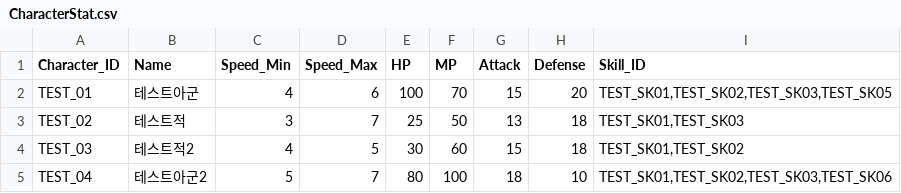
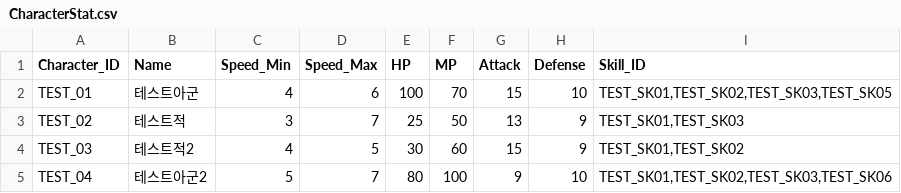
Before and after one commit to msh0325/Project_CT, a CSV file: Assets/Data/CharacterStat.csv, drawn as a sheet.

```diff
--- a/Assets/Data/CharacterStat.csv
+++ b/Assets/Data/CharacterStat.csv
@@ -1,5 +1,5 @@
 Character_ID,Name,Speed_Min,Speed_Max,HP,MP,Attack,Defense,Skill_ID
-TEST_01,테스트아군,4,6,100,70,15,20,"TEST_SK01,TEST_SK02,TEST_SK03,TEST_SK05"
-TEST_02,테스트적,3,7,25,50,13,18,"TEST_SK01,TEST_SK03"
-TEST_03,테스트적2,4,5,30,60,15,18,"TEST_SK01,TEST_SK02"
-TEST_04,테스트아군2,5,7,80,100,18,10,"TEST_SK01,TEST_SK02,TEST_SK03,TEST_SK06"
+TEST_01,테스트아군,4,6,100,70,15,10,"TEST_SK01,TEST_SK02,TEST_SK03,TEST_SK05"
+TEST_02,테스트적,3,7,25,50,13,9,"TEST_SK01,TEST_SK03"
+TEST_03,테스트적2,4,5,30,60,15,9,"TEST_SK01,TEST_SK02"
+TEST_04,테스트아군2,5,7,80,100,9,10,"TEST_SK01,TEST_SK02,TEST_SK03,TEST_SK06"
```
Also changed, not shown: Assets/Data/SkillData.csv, 17 other files.
